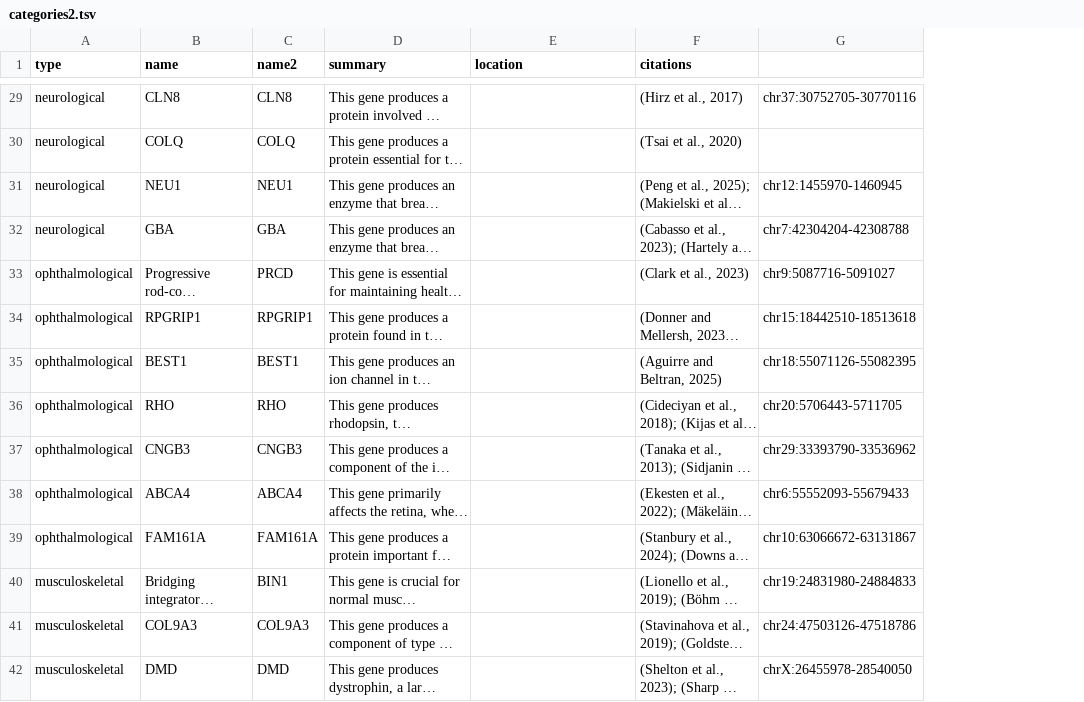
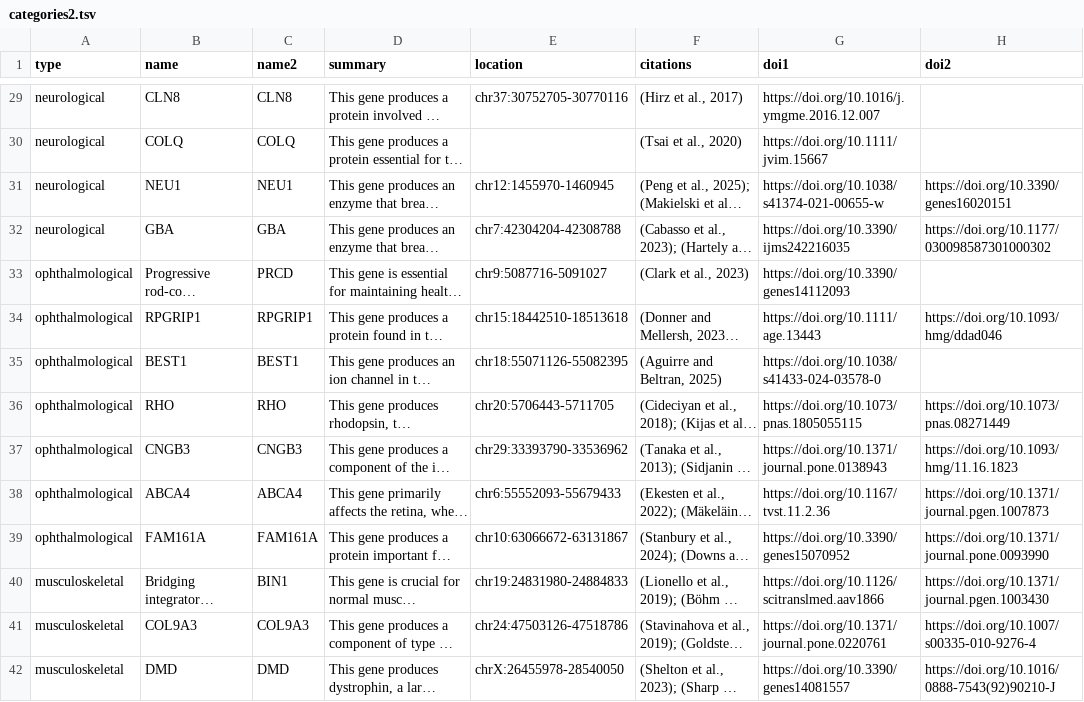
Before and after one commit to dmayfieldjones/dmayfieldjones.github.io, a TSV file: categories2.tsv, drawn as a sheet; only a part is shown, gaps mark what is left out; long unchanged cells end in …; removed rows and columns are numbered as before the commit, all else as after; the diff covers the shown part only; the diff names each change by its address in the sheet, - before the commit and + after, or states it on an @@ line.

```diff
--- a/categories2.tsv
+++ b/categories2.tsv
-column G, rows 29-42: chr37:30752705-30770116 |  | chr12:1455970-1460945 | chr7:42304204-42308788 | chr9:5087716-5091027 | chr15:18442510-18513618 | chr18:55071126-55082395 | chr20:5706443-5711705 | chr29:33393790-33536962 | chr6:55552093-55679433 | chr10:63066672-63131867 | chr19:24831980-24884833 | chr24:47503126-47518786 | chrX:26455978-28540050
+column G (doi1), rows 29-42: https://doi.org/10.1016/j.ymgme.2016.12.007 | https://doi.org/10.1111/jvim.15667 | https://doi.org/10.1038/s41374-021-00655-w | https://doi.org/10.3390/ijms242216035 | https://doi.org/10.3390/genes14112093 | https://doi.org/10.1111/age.13443 | https://doi.org/10.1038/s41433-024-03578-0 | https://doi.org/10.1073/pnas.1805055115 | https://doi.org/10.1371/journal.pone.0138943 | https://doi.org/10.1167/tvst.11.2.36 | https://doi.org/10.3390/genes15070952 | https://doi.org/10.1126/scitranslmed.aav1866 | https://doi.org/10.1371/journal.pone.0220761 | https://doi.org/10.3390/genes14081557
+column H (doi2), rows 31-42: https://doi.org/10.3390/genes16020151 | https://doi.org/10.1177/030098587301000302 |  | https://doi.org/10.1093/hmg/ddad046 |  | https://doi.org/10.1073/pnas.08271449 | https://doi.org/10.1093/hmg/11.16.1823 | https://doi.org/10.1371/journal.pgen.1007873 | https://doi.org/10.1371/journal.pone.0093990 | https://doi.org/10.1371/journal.pgen.1003430 | https://doi.org/10.1007/s00335-010-9276-4 | https://doi.org/10.1016/0888-7543(92)90210-J
-E29 (location): (empty)
+E29 (location): chr37:30752705-30770116
-E31 (location): (empty)
+E31 (location): chr12:1455970-1460945
-E32 (location): (empty)
+E32 (location): chr7:42304204-42308788
-E33 (location): (empty)
+E33 (location): chr9:5087716-5091027
-E34 (location): (empty)
+E34 (location): chr15:18442510-18513618
-E35 (location): (empty)
+E35 (location): chr18:55071126-55082395
-E36 (location): (empty)
+E36 (location): chr20:5706443-5711705
-E37 (location): (empty)
+E37 (location): chr29:33393790-33536962
-E38 (location): (empty)
+E38 (location): chr6:55552093-55679433
-E39 (location): (empty)
+E39 (location): chr10:63066672-63131867
-E40 (location): (empty)
+E40 (location): chr19:24831980-24884833
-E41 (location): (empty)
+E41 (location): chr24:47503126-47518786
-E42 (location): (empty)
+E42 (location): chrX:26455978-28540050
```
Also changed, not shown: 118 edited cells elsewhere in this file, categories.tsv, 5 other files.
